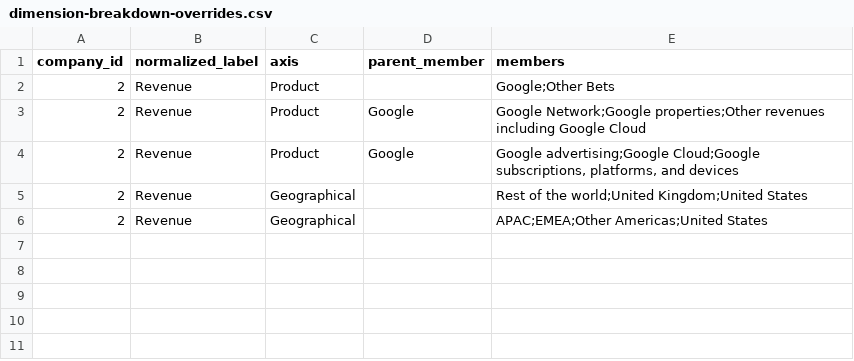
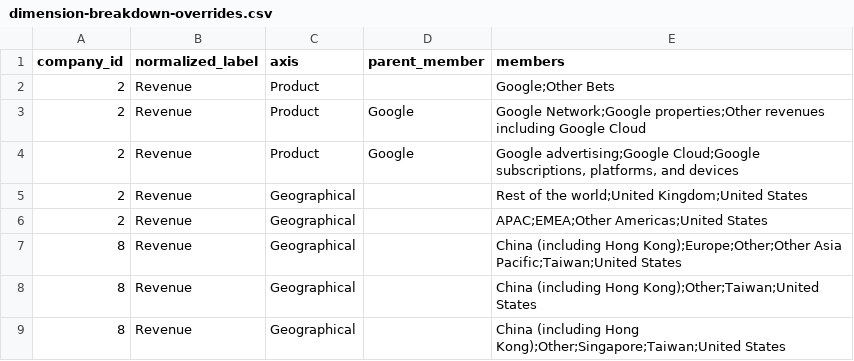
Before and after one commit to Velikolay/stonks-ai, a CSV file: migrations/data/dimension-breakdown-overrides.csv, drawn as a sheet.

```diff
--- a/migrations/data/dimension-breakdown-overrides.csv
+++ b/migrations/data/dimension-breakdown-overrides.csv
@@ -6 +6,4 @@ company_id,normalized_label,axis,parent_member,members
 2,Revenue,Geographical,,APAC;EMEA;Other Americas;United States
+8,Revenue,Geographical,,China (including Hong Kong);Europe;Other;Other Asia Pacific;Taiwan;United States
+8,Revenue,Geographical,,China (including Hong Kong);Other;Taiwan;United States
+8,Revenue,Geographical,,China (including Hong Kong);Other;Singapore;Taiwan;United States
```
Also changed, not shown: migrations/data/financial-facts-overrides.csv, migrations/data/financial-rewrites.csv, 7 other files.
